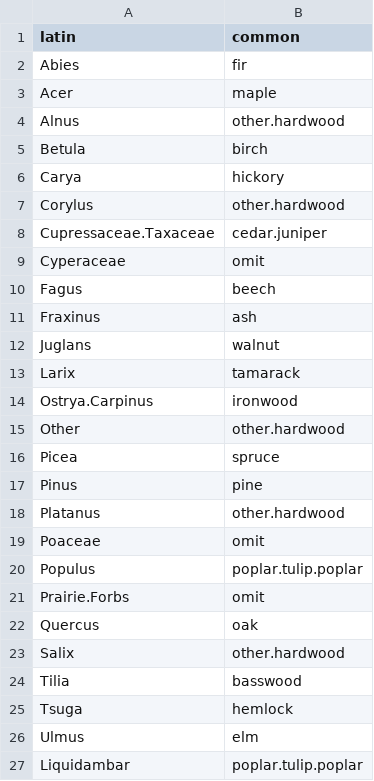
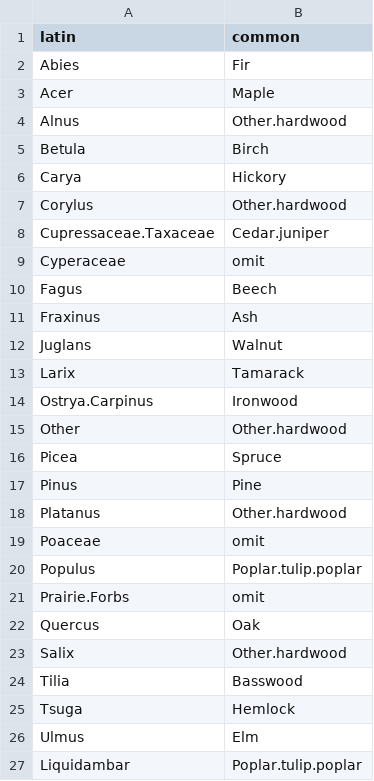
Before and after one commit to PalEON-Project/Camp2016, a CSV file: statsR/pollenTranslation.csv, drawn as a sheet.

```diff
--- a/statsR/pollenTranslation.csv
+++ b/statsR/pollenTranslation.csv
@@ -1,27 +1,27 @@
 latin,common
-Abies,fir
-Acer,maple
-Alnus,other.hardwood
-Betula,birch
-Carya,hickory
-Corylus,other.hardwood
-Cupressaceae.Taxaceae,cedar.juniper
+Abies,Fir
+Acer,Maple
+Alnus,Other.hardwood
+Betula,Birch
+Carya,Hickory
+Corylus,Other.hardwood
+Cupressaceae.Taxaceae,Cedar.juniper
 Cyperaceae,omit
-Fagus,beech
-Fraxinus,ash
-Juglans,walnut
-Larix,tamarack
-Ostrya.Carpinus,ironwood
-Other,other.hardwood
-Picea,spruce
-Pinus,pine
-Platanus,other.hardwood
+Fagus,Beech
+Fraxinus,Ash
+Juglans,Walnut
+Larix,Tamarack
+Ostrya.Carpinus,Ironwood
+Other,Other.hardwood
+Picea,Spruce
+Pinus,Pine
+Platanus,Other.hardwood
 Poaceae,omit
-Populus,poplar.tulip.poplar
+Populus,Poplar.tulip.poplar
 Prairie.Forbs,omit
-Quercus,oak
-Salix,other.hardwood
-Tilia,basswood
-Tsuga,hemlock
-Ulmus,elm
-Liquidambar,poplar.tulip.poplar
+Quercus,Oak
+Salix,Other.hardwood
+Tilia,Basswood
+Tsuga,Hemlock
+Ulmus,Elm
+Liquidambar,Poplar.tulip.poplar
```
Also changed, not shown: statsR/data/upperMidwest/settlementPollen.csv, 12 other files.
